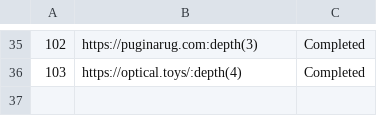
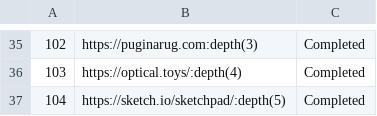
Before and after one commit to unaveragetech/PagesXcrawler, a CSV file: data/issues_status.csv, drawn as a sheet; only a part is shown, gaps mark what is left out; the diff names each change by its address in the sheet, - before the commit and + after, or states it on an @@ line.

```diff
--- a/data/issues_status.csv
+++ b/data/issues_status.csv
+row 37: 104 | https://sketch.io/sketchpad/:depth(5) | Completed
```
Also changed, not shown: 3 other files.
